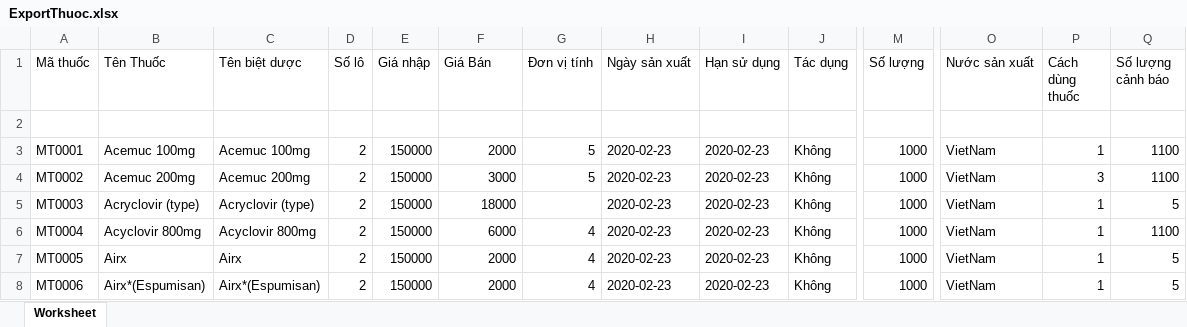
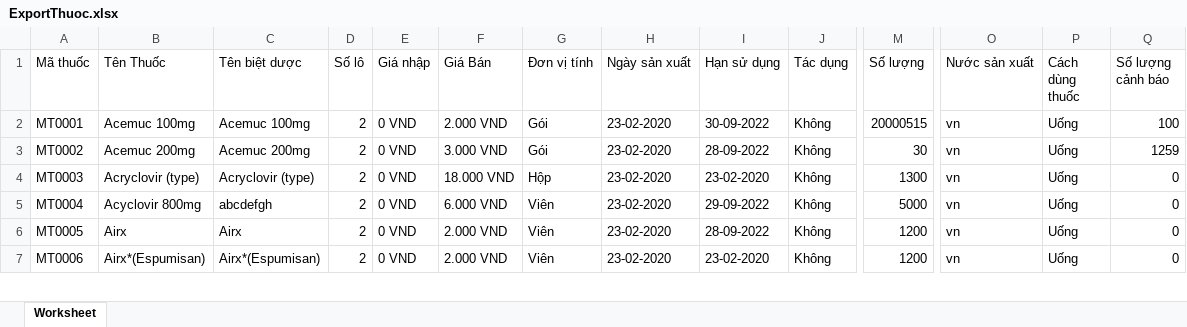
Before and after one commit to donvbakcocomvn/QuanLyNhaThuocBakco, an Excel workbook: public/excel/ExportThuoc.xlsx, sheet Worksheet, drawn as a sheet; only a part is shown, gaps mark what is left out; values as stored, in another font and other column widths than the file's, no borders; removed rows and columns are numbered as before the commit, all else as after; rows hold the shown columns only; the diff covers the shown part only; the diff names each change by its address in the sheet, - before the commit and + after, or states it on an @@ line.

```diff
--- a/public/excel/ExportThuoc.xlsx (sheet Worksheet)
+++ b/public/excel/ExportThuoc.xlsx (sheet Worksheet)
-row 2: (empty)
-E2:E7 (Giá nhập): 150000
+E2:E7 (Giá nhập): 0 VND
-F2 (Giá Bán): 2000
+F2 (Giá Bán): 2.000 VND
-G2:G3 (Đơn vị tính): 5
+G2:G3 (Đơn vị tính): Gói
-H2:H7 (Ngày sản xuất): 2020-02-23
+H2:H7 (Ngày sản xuất): 23-02-2020
-I2 (Hạn sử dụng): 2020-02-23
+I2 (Hạn sử dụng): 30-09-2022
-M2 (Số lượng): 1000
+M2 (Số lượng): 20000515
-O2:O7 (Nước sản xuất): VietNam
+O2:O7 (Nước sản xuất): vn
-P2 (Cách dùng thuốc): 1
+P2 (Cách dùng thuốc): Uống
-Q2 (Số lượng cảnh báo): 1100
+Q2 (Số lượng cảnh báo): 100
-F3 (Giá Bán): 3000
+F3 (Giá Bán): 3.000 VND
-I3 (Hạn sử dụng): 2020-02-23
+I3 (Hạn sử dụng): 28-09-2022
-M3 (Số lượng): 1000
+M3 (Số lượng): 30
-P3 (Cách dùng thuốc): 3
+P3 (Cách dùng thuốc): Uống
-Q3 (Số lượng cảnh báo): 1100
+Q3 (Số lượng cảnh báo): 1259
-F4 (Giá Bán): 18000
+F4 (Giá Bán): 18.000 VND
-G4 (Đơn vị tính): (empty)
+G4 (Đơn vị tính): Hộp
-I4 (Hạn sử dụng): 2020-02-23
+I4 (Hạn sử dụng): 23-02-2020
-M4 (Số lượng): 1000
+M4 (Số lượng): 1300
-P4:P7 (Cách dùng thuốc): 1
+P4:P7 (Cách dùng thuốc): Uống
-Q4 (Số lượng cảnh báo): 5
+Q4 (Số lượng cảnh báo): 0
-C5 (Tên biệt dược): Acyclovir 800mg
+C5 (Tên biệt dược): abcdefgh
-F5 (Giá Bán): 6000
+F5 (Giá Bán): 6.000 VND
-G5:G7 (Đơn vị tính): 4
+G5:G7 (Đơn vị tính): Viên
-I5 (Hạn sử dụng): 2020-02-23
+I5 (Hạn sử dụng): 29-09-2022
-M5 (Số lượng): 1000
+M5 (Số lượng): 5000
-Q5 (Số lượng cảnh báo): 1100
+Q5 (Số lượng cảnh báo): 0
-F6:F7 (Giá Bán): 2000
+F6:F7 (Giá Bán): 2.000 VND
-I6 (Hạn sử dụng): 2020-02-23
+I6 (Hạn sử dụng): 28-09-2022
-M6:M7 (Số lượng): 1000
+M6:M7 (Số lượng): 1200
-Q6:Q7 (Số lượng cảnh báo): 5
+Q6:Q7 (Số lượng cảnh báo): 0
-I7 (Hạn sử dụng): 2020-02-23
+I7 (Hạn sử dụng): 23-02-2020
```
Also changed, not shown: 1580 edited cells elsewhere in this sheet, 36 other files.
